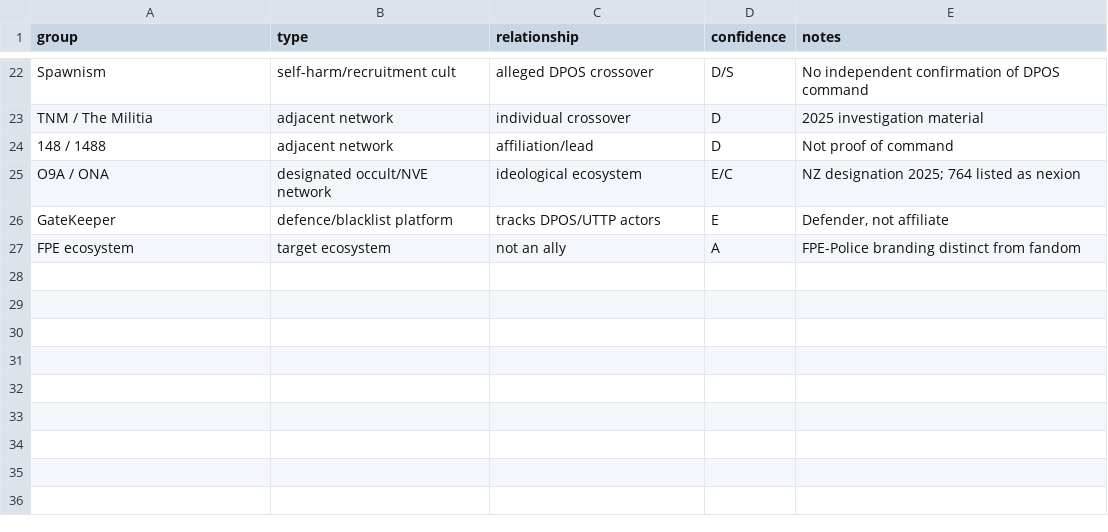
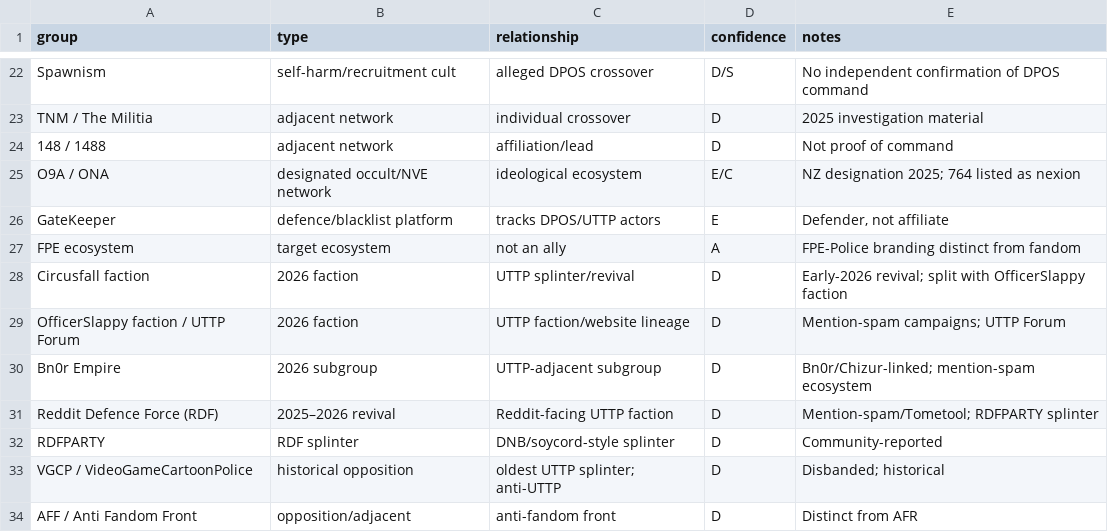
Before and after one commit to AnonCatalyst/UTTP, a CSV file: 02_CORE_INVESTIGATION/Members_List/EXPANDED/GROUP_REGISTER.csv, drawn as a sheet; only a part is shown, gaps mark what is left out; the diff names each change by its address in the sheet, - before the commit and + after, or states it on an @@ line.

```diff
--- a/02_CORE_INVESTIGATION/Members_List/EXPANDED/GROUP_REGISTER.csv
+++ b/02_CORE_INVESTIGATION/Members_List/EXPANDED/GROUP_REGISTER.csv
+row 28: Circusfall faction | 2026 faction | UTTP splinter/revival | D | Early-2026 revival; split with OfficerSlappy faction
+row 29: OfficerSlappy faction / UTTP Forum | 2026 faction | UTTP faction/website lineage | D | Mention-spam campaigns; UTTP Forum
+row 30: Bn0r Empire | 2026 subgroup | UTTP-adjacent subgroup | D | Bn0r/Chizur-linked; mention-spam ecosystem
+row 31: Reddit Defence Force (RDF) | 2025–2026 revival | Reddit-facing UTTP faction | D | Mention-spam/Tometool; RDFPARTY splinter
+row 32: RDFPARTY | RDF splinter | DNB/soycord-style splinter | D | Community-reported
+row 33: VGCP / VideoGameCartoonPolice | historical opposition | oldest UTTP splinter; anti-UTTP | D | Disbanded; historical
+row 34: AFF / Anti Fandom Front | opposition/adjacent | anti-fandom front | D | Distinct from AFR
```
Also changed, not shown: 00_READ_FIRST/MANIFEST.csv, 12_TRACKING/TRACKING_REGISTER.csv, 14 other files.
